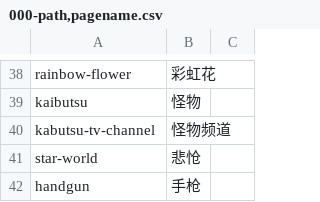
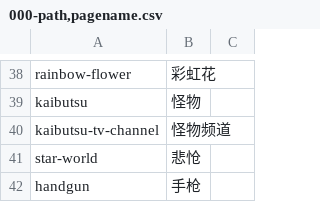
Before and after one commit to rHanbowChic/dotflowcn-source, a CSV file: 000-path,pagename.csv, drawn as a sheet; only a part is shown, gaps mark what is left out.

Commit message:
Update 000-path,pagename.csv

```diff
--- a/000-path,pagename.csv
+++ b/000-path,pagename.csv
@@ -39,3 +39,3 @@ rainbow-flower,彩虹花
 kaibutsu,怪物
-kabutsu-tv-channel,怪物频道
+kaibutsu-tv-channel,怪物频道
 star-world,悲怆
```
